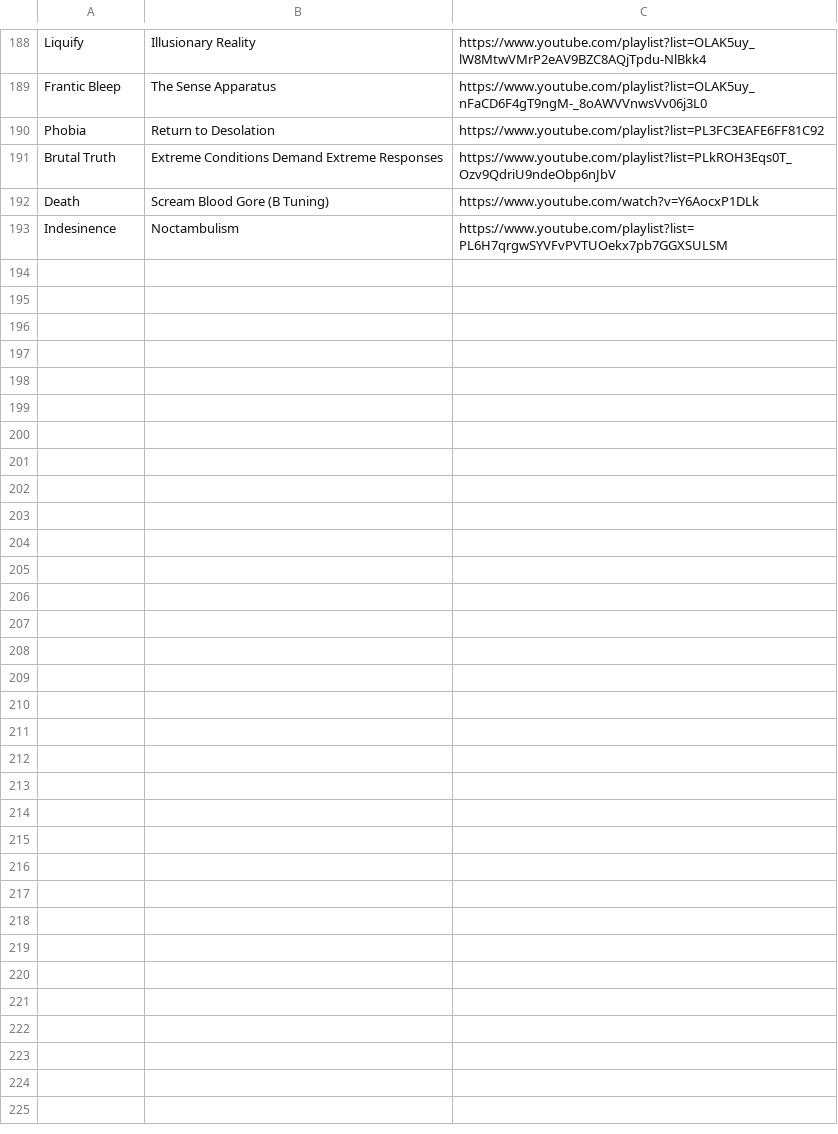
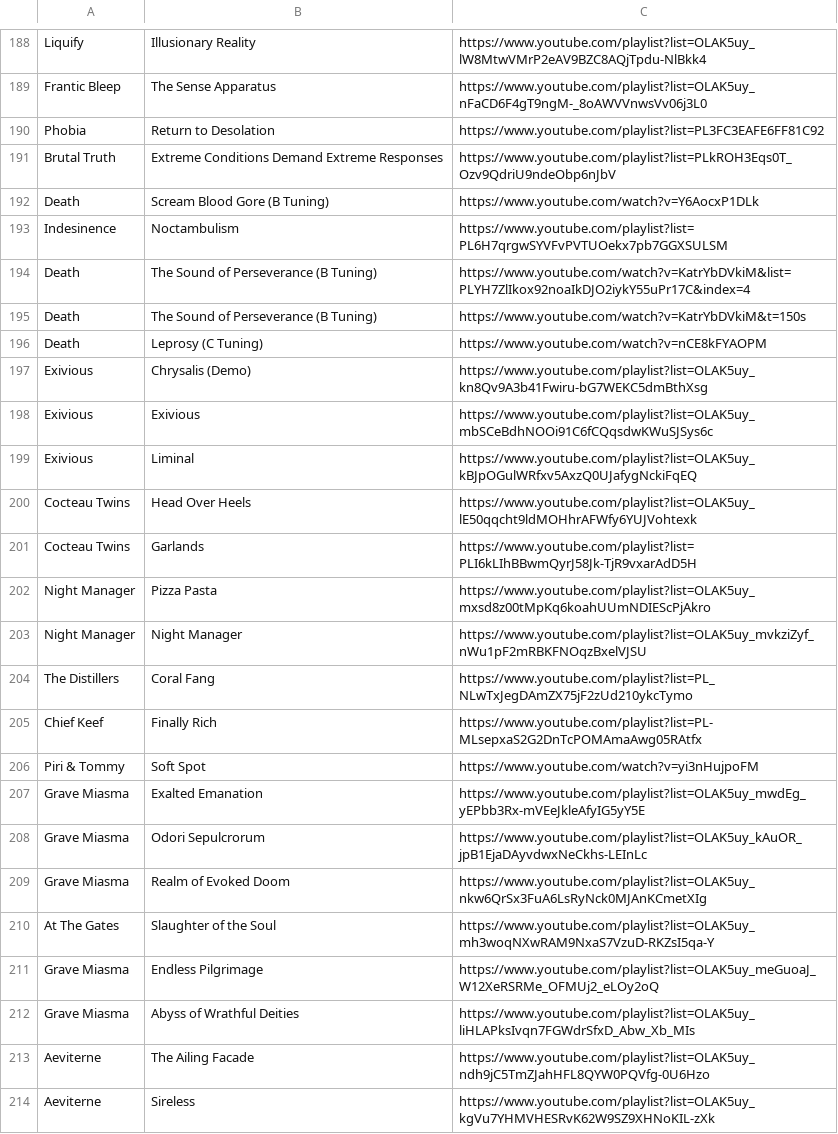
Before and after one commit to max5961/common, a CSV file: scripts/yt-dlp/albumdl/dl-log.csv, drawn as a sheet; only a part is shown, gaps mark what is left out.

```diff
--- a/scripts/yt-dlp/albumdl/dl-log.csv
+++ b/scripts/yt-dlp/albumdl/dl-log.csv
@@ -193 +193,22 @@ Death,Scream Blood Gore (B Tuning),https://www.youtube.com/watch?v=Y6AocxP1DLk
 Indesinence,Noctambulism,https://www.youtube.com/playlist?list=PL6H7qrgwSYVFvPVTUOekx7pb7GGXSULSM
+Death,The Sound of Perseverance (B Tuning),https://www.youtube.com/watch?v=KatrYbDVkiM&list=PLYH7ZlIkox92noaIkDJO2iykY55uPr17C&index=4
+Death,The Sound of Perseverance (B Tuning),https://www.youtube.com/watch?v=KatrYbDVkiM&t=150s
+Death,Leprosy (C Tuning),https://www.youtube.com/watch?v=nCE8kFYAOPM
+Exivious,Chrysalis (Demo),https://www.youtube.com/playlist?list=OLAK5uy_kn8Qv9A3b41Fwiru-bG7WEKC5dmBthXsg
+Exivious,Exivious,https://www.youtube.com/playlist?list=OLAK5uy_mbSCeBdhNOOi91C6fCQqsdwKWuSJSys6c
+Exivious,Liminal,https://www.youtube.com/playlist?list=OLAK5uy_kBJpOGulWRfxv5AxzQ0UJafygNckiFqEQ
+Cocteau Twins,Head Over Heels,https://www.youtube.com/playlist?list=OLAK5uy_lE50qqcht9ldMOHhrAFWfy6YUJVohtexk
+Cocteau Twins,Garlands,https://www.youtube.com/playlist?list=PLI6kLIhBBwmQyrJ58Jk-TjR9vxarAdD5H
+Night Manager,Pizza Pasta,https://www.youtube.com/playlist?list=OLAK5uy_mxsd8z00tMpKq6koahUUmNDIEScPjAkro
+Night Manager,Night Manager,https://www.youtube.com/playlist?list=OLAK5uy_mvkziZyf_nWu1pF2mRBKFNOqzBxelVJSU
+The Distillers,Coral Fang,https://www.youtube.com/playlist?list=PL_NLwTxJegDAmZX75jF2zUd210ykcTymo
+Chief Keef,Finally Rich,https://www.youtube.com/playlist?list=PL-MLsepxaS2G2DnTcPOMAmaAwg05RAtfx
+Piri & Tommy,Soft Spot,https://www.youtube.com/watch?v=yi3nHujpoFM
+Grave Miasma,Exalted Emanation,https://www.youtube.com/playlist?list=OLAK5uy_mwdEg_yEPbb3Rx-mVEeJkleAfyIG5yY5E
+Grave Miasma,Odori Sepulcrorum,https://www.youtube.com/playlist?list=OLAK5uy_kAuOR_jpB1EjaDAyvdwxNeCkhs-LEInLc
+Grave Miasma,Realm of Evoked Doom,https://www.youtube.com/playlist?list=OLAK5uy_nkw6QrSx3FuA6LsRyNck0MJAnKCmetXIg
+At The Gates,Slaughter of the Soul,https://www.youtube.com/playlist?list=OLAK5uy_mh3woqNXwRAM9NxaS7VzuD-RKZsI5qa-Y
+Grave Miasma,Endless Pilgrimage,https://www.youtube.com/playlist?list=OLAK5uy_meGuoaJ_W12XeRSRMe_OFMUj2_eLOy2oQ
+Grave Miasma,Abyss of Wrathful Deities,https://www.youtube.com/playlist?list=OLAK5uy_liHLAPksIvqn7FGWdrSfxD_Abw_Xb_MIs
+Aeviterne,The Ailing Facade,https://www.youtube.com/playlist?list=OLAK5uy_ndh9jC5TmZJahHFL8QYW0PQVfg-0U6Hzo
+Aeviterne,Sireless,https://www.youtube.com/playlist?list=OLAK5uy_kgVu7YHMVHESRvK62W9SZ9XHNoKIL-zXk
```
Also changed, not shown: 11 other files.
